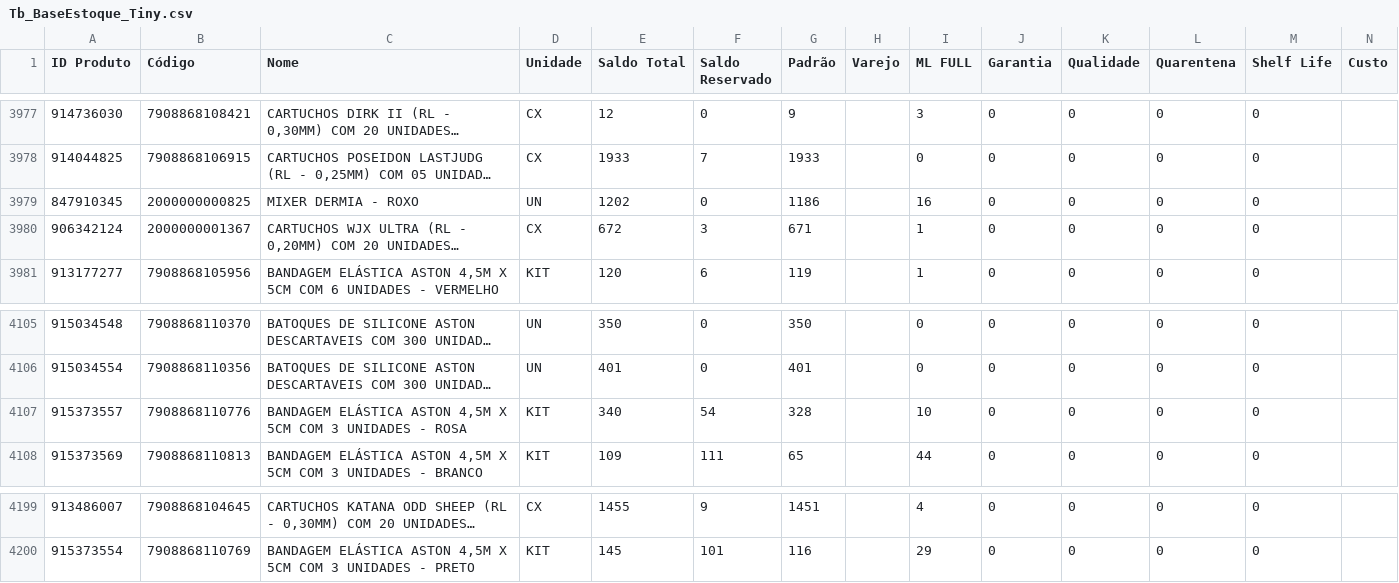
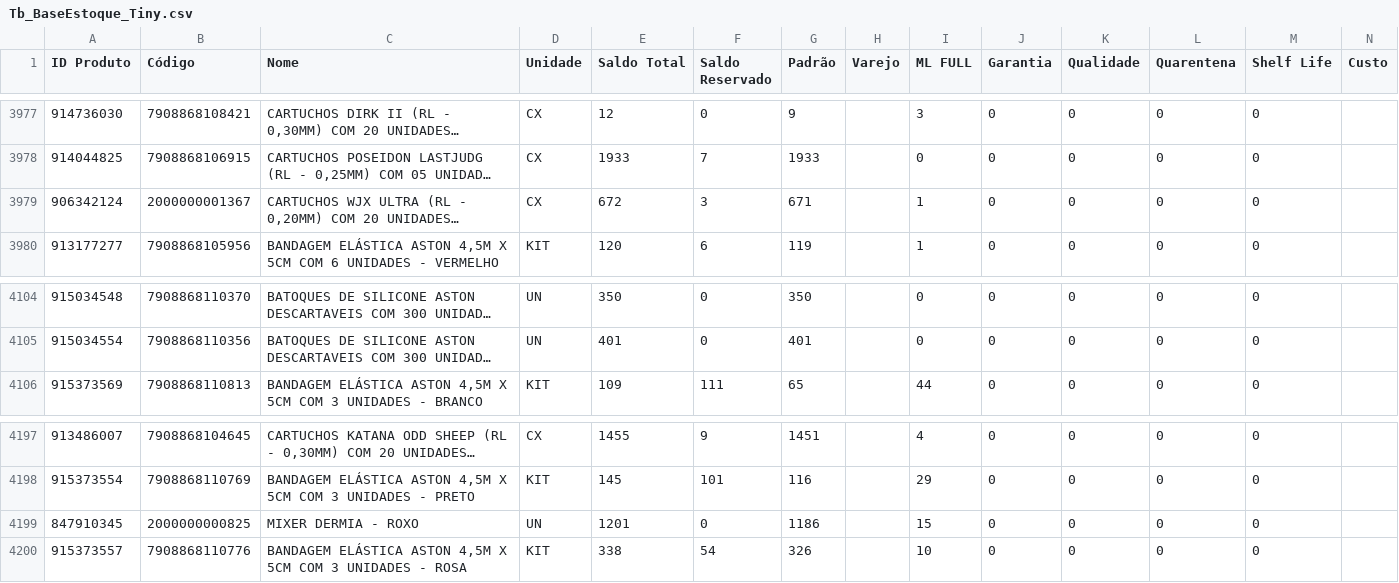
Before and after one commit to JhonatanAlmeida02/tiny-erp, a CSV file: TB_bases/Tb_BaseEstoque_Tiny.csv, drawn as a sheet; only a part is shown, gaps mark what is left out; long unchanged cells end in …; removed rows and columns are numbered as before the commit, all else as after; the diff names each change by its address in the sheet, - before the commit and + after, or states it on an @@ line.

```diff
--- a/TB_bases/Tb_BaseEstoque_Tiny.csv
+++ b/TB_bases/Tb_BaseEstoque_Tiny.csv
-row 3979: 847910345 | 2000000000825 | MIXER DERMIA - ROXO | UN | 1202 | 0 | 1186 |  | 16 | 0 | 0 | 0 | 0
-row 4107: 915373557 | 7908868110776 | BANDAGEM ELÁSTICA ASTON 4,5M X 5CM COM 3 UNIDADES - ROSA | KIT | 340 | 54 | 328 |  | 10 | 0 | 0 | 0 | 0
+row 4199: 847910345 | 2000000000825 | MIXER DERMIA - ROXO | UN | 1201 | 0 | 1186 |  | 15 | 0 | 0 | 0 | 0
+row 4200: 915373557 | 7908868110776 | BANDAGEM ELÁSTICA ASTON 4,5M X 5CM COM 3 UNIDADES - ROSA | KIT | 338 | 54 | 326 |  | 10 | 0 | 0 | 0 | 0
```
Also changed, not shown: 1 other file.
